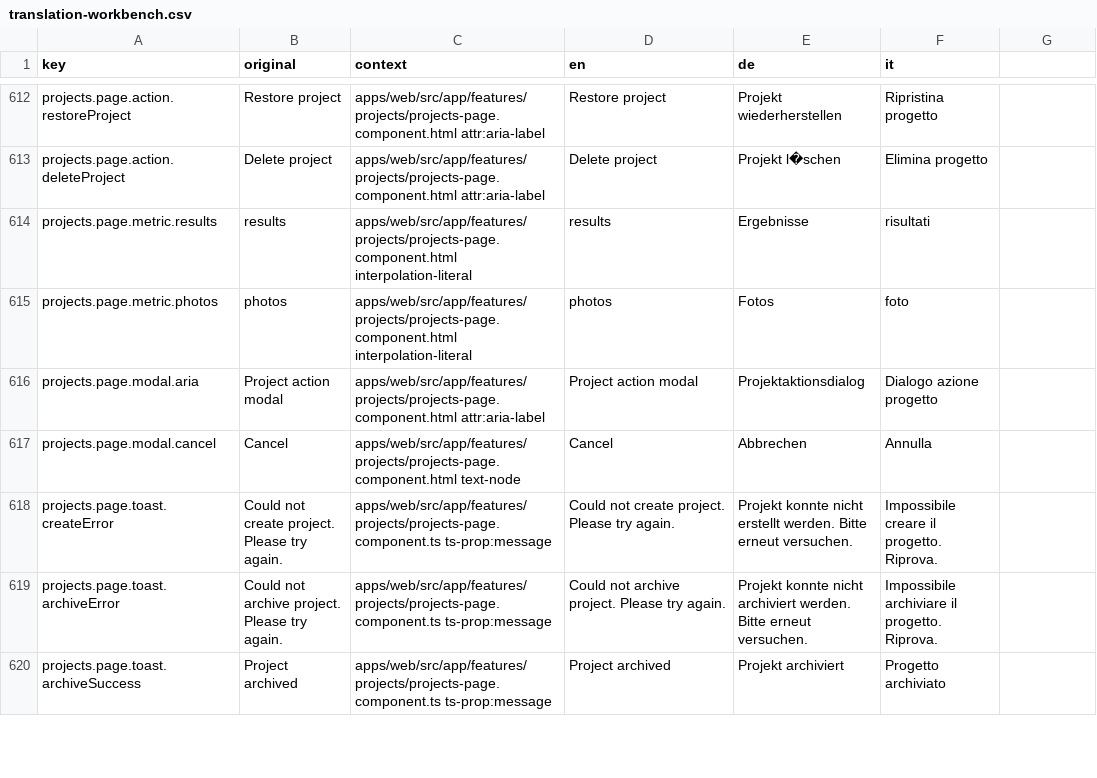
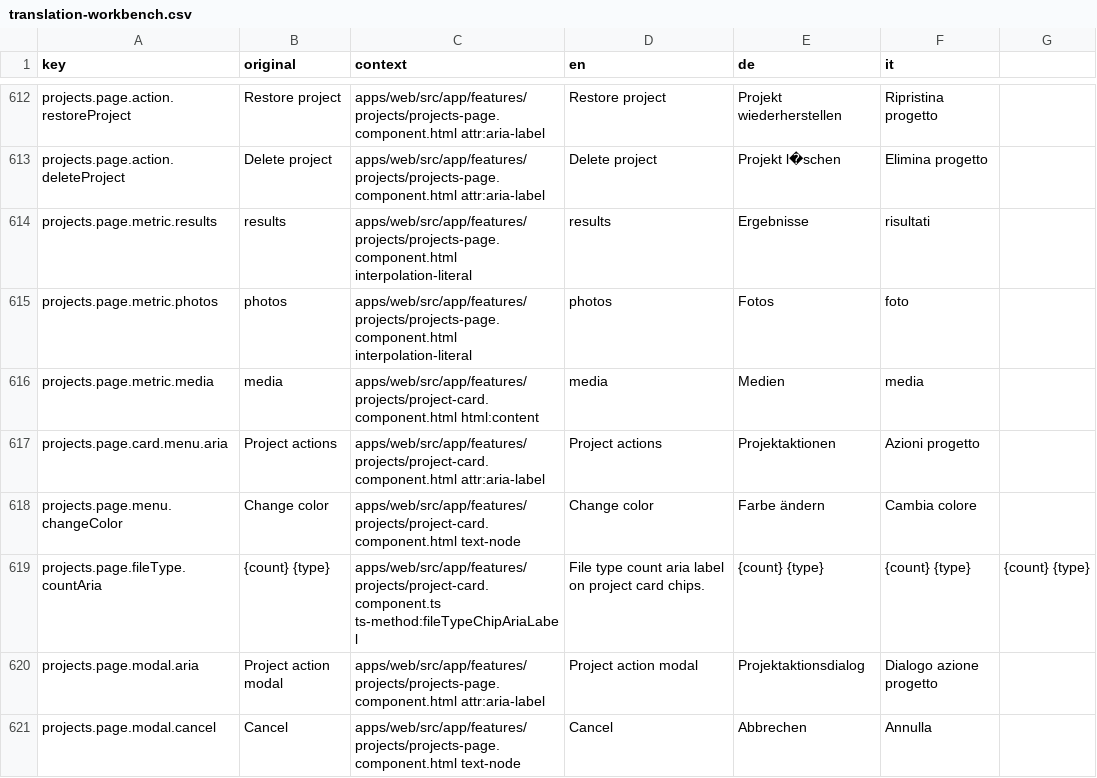
Before and after one commit to matkleve/feldpost, a CSV file: docs/i18n/translation-workbench.csv, drawn as a sheet; only a part is shown, gaps mark what is left out; the shorter side is filled out with more unchanged rows; the diff names each change by its address in the sheet, - before the commit and + after, or states it on an @@ line.

Commit message:
feat(projects): add file type handling to project cards
- Introduced a new helper module for managing project file type counts and chip variants.
- Updated the `ProjectsService` to track file types associated with projects, enhancing project data representation.
- Modified the `ProjectCardComponent` to display file type chips, improving visual feedback on project media types.
- Adjusted related components and templates to accommodate the new file type features, ensuring consistency across the project management interface.
- Enhanced type definitions to support the new file type functionalities, improving type safety and clarity in the codebase.

```diff
--- a/docs/i18n/translation-workbench.csv
+++ b/docs/i18n/translation-workbench.csv
+row 616: projects.page.metric.media | media | apps/web/src/app/features/projects/project-card.component.html html:content | media | Medien | media
+row 617: projects.page.card.menu.aria | Project actions | apps/web/src/app/features/projects/project-card.component.html attr:aria-label | Project actions | Projektaktionen | Azioni progetto
+row 618: projects.page.menu.changeColor | Change color | apps/web/src/app/features/projects/project-card.component.html text-node | Change color | Farbe ändern | Cambia colore
+row 619: projects.page.fileType.countAria | {count} {type} | apps/web/src/app/features/projects/project-card.component.ts ts-method:fileTypeChipAriaLabel | File type count aria label on project card chips. | {count} {type} | {count} {type} | {count} {type}
```
Also changed, not shown: 34 other files.
